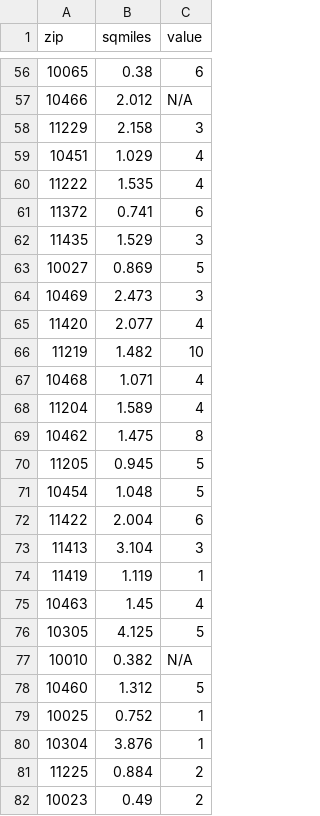
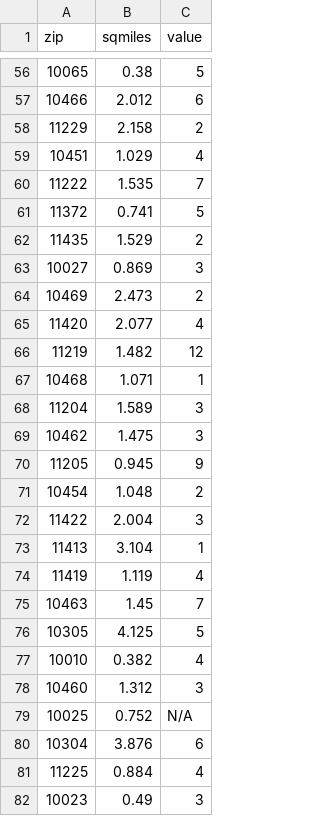
Before and after one commit to eric-r-xu/Side-Projects-For-Fun, a CSV file: var/www/104.236.40.7/public_html/nyc/collisions/latest/ZipData.csv, drawn as a sheet; only a part is shown, gaps mark what is left out; the diff covers the shown part only.

```diff
--- a/var/www/104.236.40.7/public_html/nyc/collisions/latest/ZipData.csv
+++ b/var/www/104.236.40.7/public_html/nyc/collisions/latest/ZipData.csv
@@ -56,27 +56,27 @@ zip,sqmiles,value
-10065,0.38,6
-10466,2.012,N/A
-11229,2.158,3
+10065,0.38,5
+10466,2.012,6
+11229,2.158,2
 10451,1.029,4
-11222,1.535,4
-11372,0.741,6
-11435,1.529,3
-10027,0.869,5
-10469,2.473,3
+11222,1.535,7
+11372,0.741,5
+11435,1.529,2
+10027,0.869,3
+10469,2.473,2
 11420,2.077,4
-11219,1.482,10
-10468,1.071,4
-11204,1.589,4
-10462,1.475,8
-11205,0.945,5
-10454,1.048,5
-11422,2.004,6
-11413,3.104,3
-11419,1.119,1
-10463,1.45,4
+11219,1.482,12
+10468,1.071,1
+11204,1.589,3
+10462,1.475,3
+11205,0.945,9
+10454,1.048,2
+11422,2.004,3
+11413,3.104,1
+11419,1.119,4
+10463,1.45,7
 10305,4.125,5
-10010,0.382,N/A
-10460,1.312,5
-10025,0.752,1
-10304,3.876,1
-11225,0.884,2
-10023,0.49,2
+10010,0.382,4
+10460,1.312,3
+10025,0.752,N/A
+10304,3.876,6
+11225,0.884,4
+10023,0.49,3
```
Also changed, not shown: 112 edited cells elsewhere in this file, var/www/104.236.40.7/public_html/boston/crime/ZipDataBase.csv, var/www/104.236.40.7/public_html/boston/crime/gunfire_n.csv, 49 other files.
